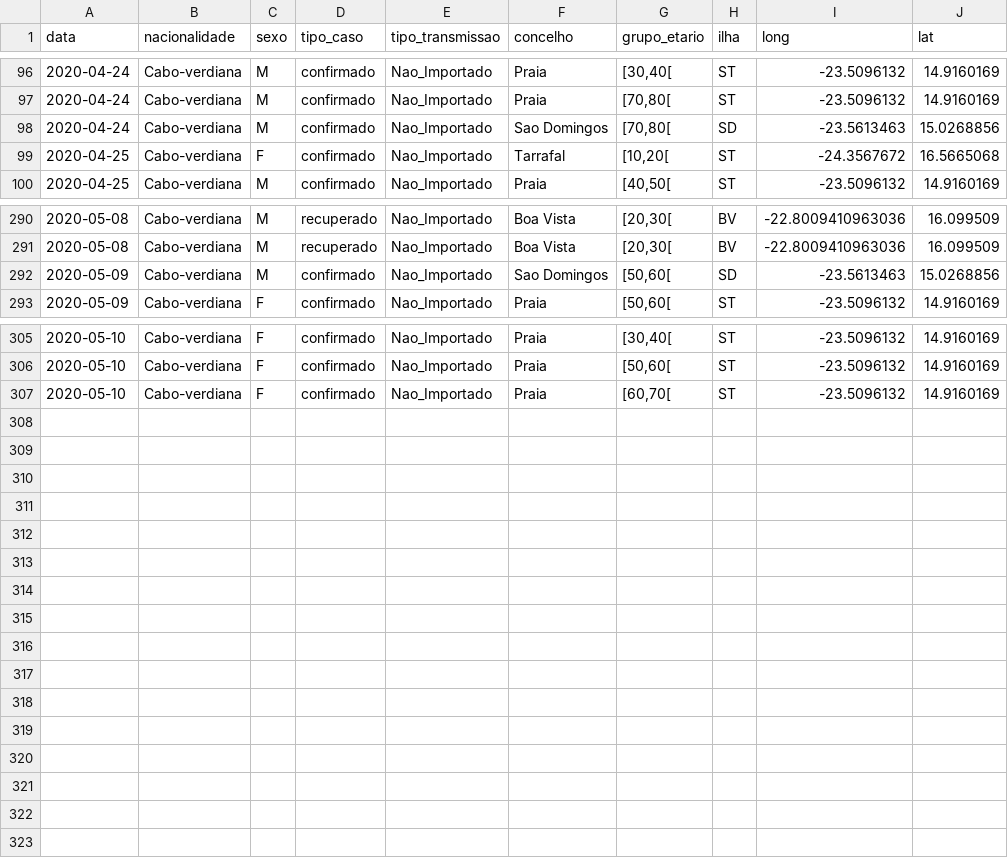
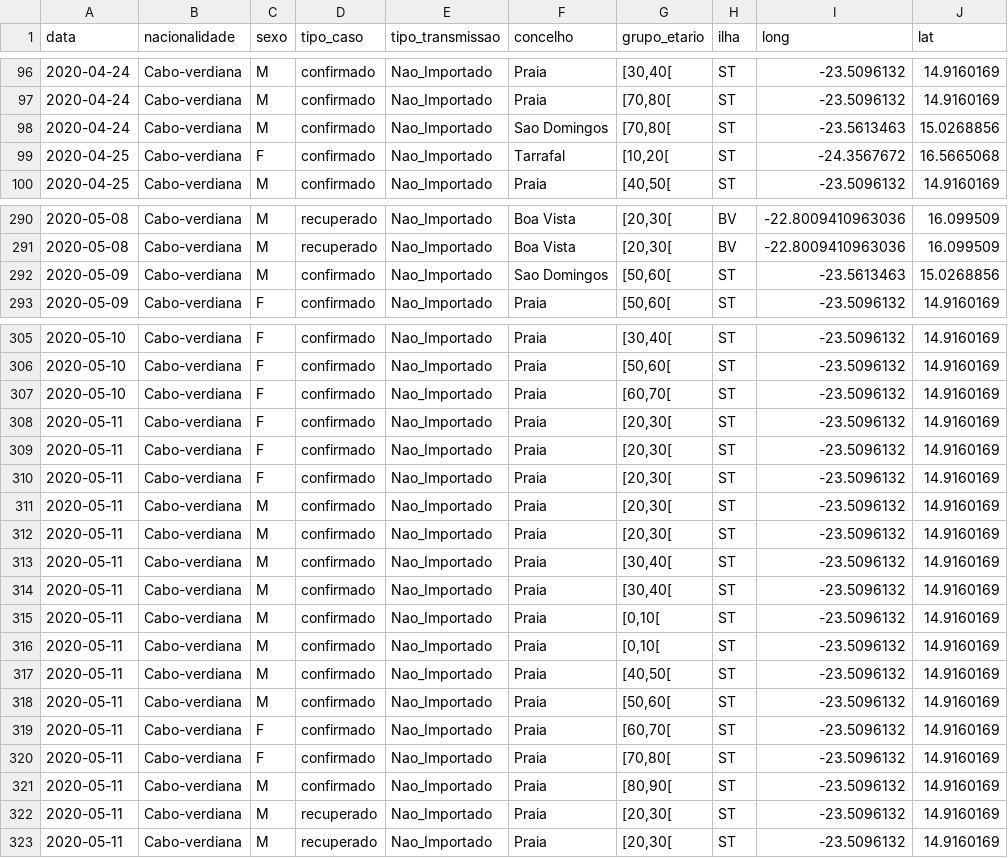
Before and after one commit to marovski/covid19cvdata, a CSV file: data-raw/csv/covid19cv.csv, drawn as a sheet; only a part is shown, gaps mark what is left out.

Commit message:
Update cv data

```diff
--- a/data-raw/csv/covid19cv.csv
+++ b/data-raw/csv/covid19cv.csv
@@ -97,3 +97,3 @@
 2020-04-24,"Cabo-verdiana","M","confirmado","Nao_Importado","Praia","[70,80[","ST",-23.5096132,14.9160169
-2020-04-24,"Cabo-verdiana","M","confirmado","Nao_Importado","Sao Domingos","[70,80[","SD",-23.5613463,15.0268856
+2020-04-24,"Cabo-verdiana","M","confirmado","Nao_Importado","Sao Domingos","[70,80[","ST",-23.5613463,15.0268856
 2020-04-25,"Cabo-verdiana","F","confirmado","Nao_Importado","Tarrafal","[10,20[","ST",-24.3567672,16.5665068
@@ -291,3 +291,3 @@
 2020-05-08,"Cabo-verdiana","M","recuperado","Nao_Importado","Boa Vista","[20,30[","BV",-22.8009410963036,16.099509
-2020-05-09,"Cabo-verdiana","M","confirmado","Nao_Importado","Sao Domingos","[50,60[","SD",-23.5613463,15.0268856
+2020-05-09,"Cabo-verdiana","M","confirmado","Nao_Importado","Sao Domingos","[50,60[","ST",-23.5613463,15.0268856
 2020-05-09,"Cabo-verdiana","F","confirmado","Nao_Importado","Praia","[50,60[","ST",-23.5096132,14.9160169
@@ -307 +307,17 @@
 2020-05-10,"Cabo-verdiana","F","confirmado","Nao_Importado","Praia","[60,70[","ST",-23.5096132,14.9160169
+2020-05-11,"Cabo-verdiana","F","confirmado","Nao_Importado","Praia","[20,30[","ST",-23.5096132,14.9160169
+2020-05-11,"Cabo-verdiana","F","confirmado","Nao_Importado","Praia","[20,30[","ST",-23.5096132,14.9160169
+2020-05-11,"Cabo-verdiana","F","confirmado","Nao_Importado","Praia","[20,30[","ST",-23.5096132,14.9160169
+2020-05-11,"Cabo-verdiana","M","confirmado","Nao_Importado","Praia","[20,30[","ST",-23.5096132,14.9160169
+2020-05-11,"Cabo-verdiana","M","confirmado","Nao_Importado","Praia","[20,30[","ST",-23.5096132,14.9160169
+2020-05-11,"Cabo-verdiana","M","confirmado","Nao_Importado","Praia","[30,40[","ST",-23.5096132,14.9160169
+2020-05-11,"Cabo-verdiana","M","confirmado","Nao_Importado","Praia","[30,40[","ST",-23.5096132,14.9160169
+2020-05-11,"Cabo-verdiana","M","confirmado","Nao_Importado","Praia","[0,10[","ST",-23.5096132,14.9160169
+2020-05-11,"Cabo-verdiana","M","confirmado","Nao_Importado","Praia","[0,10[","ST",-23.5096132,14.9160169
+2020-05-11,"Cabo-verdiana","M","confirmado","Nao_Importado","Praia","[40,50[","ST",-23.5096132,14.9160169
+2020-05-11,"Cabo-verdiana","M","confirmado","Nao_Importado","Praia","[50,60[","ST",-23.5096132,14.9160169
+2020-05-11,"Cabo-verdiana","F","confirmado","Nao_Importado","Praia","[60,70[","ST",-23.5096132,14.9160169
+2020-05-11,"Cabo-verdiana","F","confirmado","Nao_Importado","Praia","[70,80[","ST",-23.5096132,14.9160169
+2020-05-11,"Cabo-verdiana","M","confirmado","Nao_Importado","Praia","[80,90[","ST",-23.5096132,14.9160169
+2020-05-11,"Cabo-verdiana","M","recuperado","Nao_Importado","Praia","[20,30[","ST",-23.5096132,14.9160169
+2020-05-11,"Cabo-verdiana","M","recuperado","Nao_Importado","Praia","[20,30[","ST",-23.5096132,14.9160169
```
Also changed, not shown: 4 other files.
